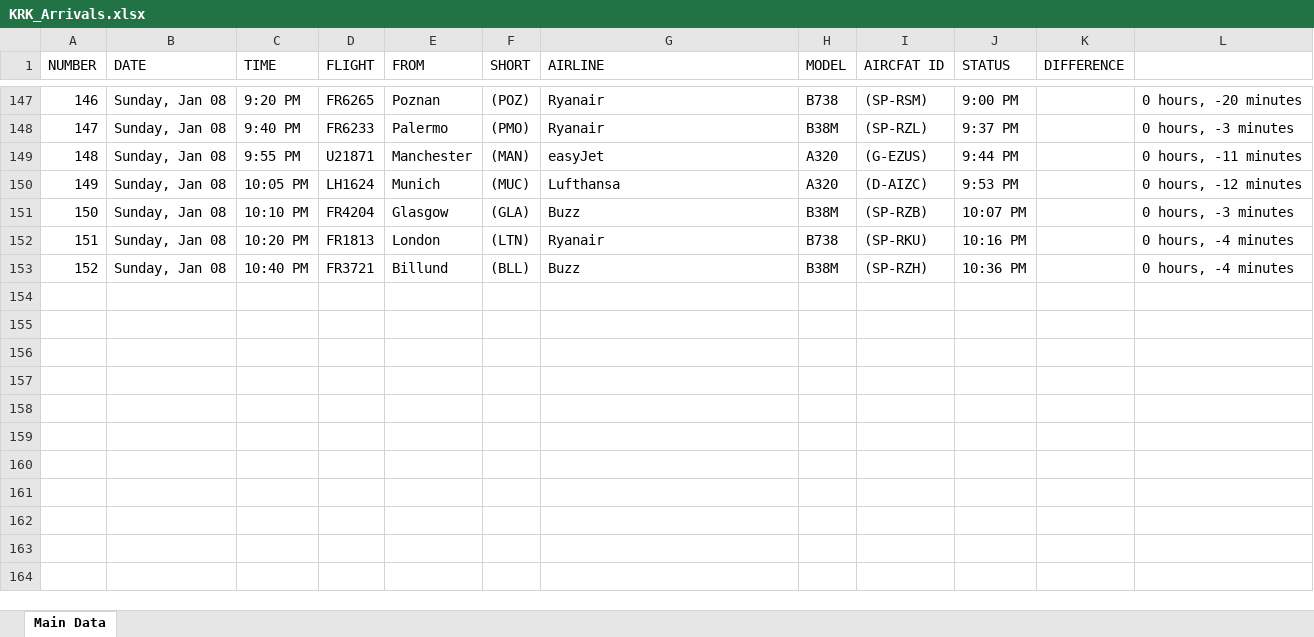
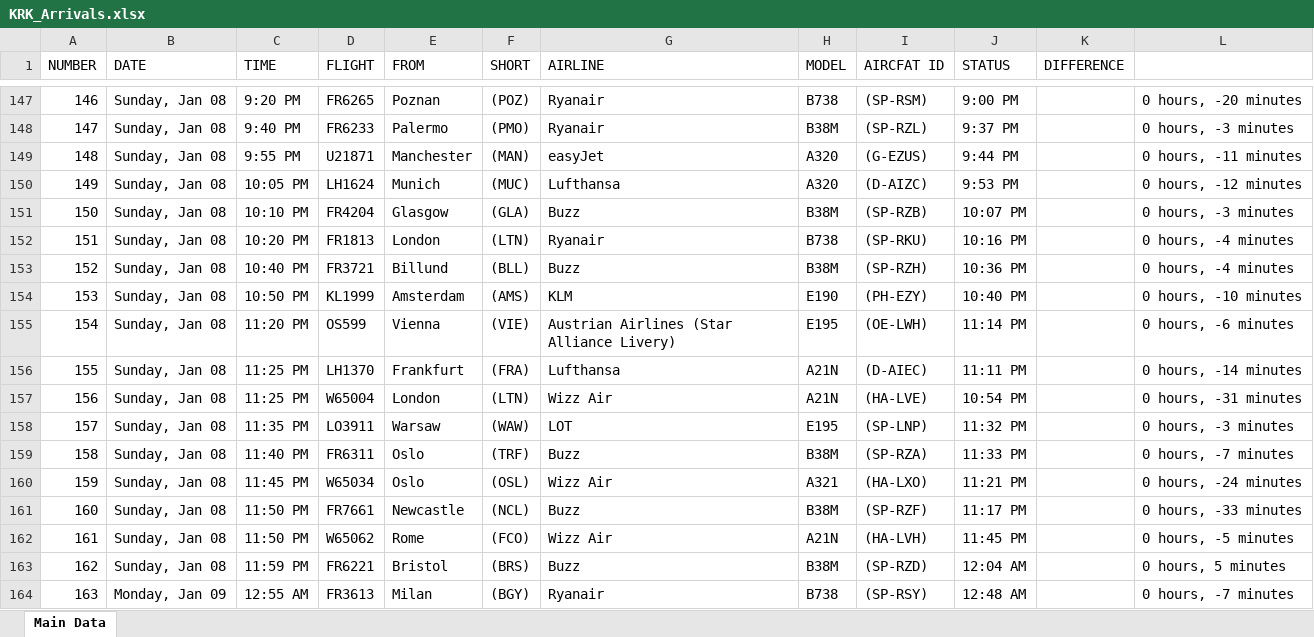
Before and after one commit to Kurczaczek21/Polish-Airport-Databse, an Excel workbook: DataBase/KRK_Arrivals.xlsx, sheet Main Data, drawn as a sheet; only a part is shown, gaps mark what is left out; values as stored, in another font and other column widths than the file's, no borders; the diff names each change by its address in the sheet, - before the commit and + after, or states it on an @@ line.

```diff
--- a/DataBase/KRK_Arrivals.xlsx (sheet Main Data)
+++ b/DataBase/KRK_Arrivals.xlsx (sheet Main Data)
+row 154: 153 | Sunday, Jan 08 | 10:50 PM | KL1999 | Amsterdam | (AMS) | KLM | E190 | (PH-EZY) | 10:40 PM |  | 0 hours, -10 minutes
+row 155: 154 | Sunday, Jan 08 | 11:20 PM | OS599 | Vienna | (VIE) | Austrian Airlines (Star Alliance Livery) | E195 | (OE-LWH) | 11:14 PM |  | 0 hours, -6 minutes
+row 156: 155 | Sunday, Jan 08 | 11:25 PM | LH1370 | Frankfurt | (FRA) | Lufthansa | A21N | (D-AIEC) | 11:11 PM |  | 0 hours, -14 minutes
+row 157: 156 | Sunday, Jan 08 | 11:25 PM | W65004 | London | (LTN) | Wizz Air | A21N | (HA-LVE) | 10:54 PM |  | 0 hours, -31 minutes
+row 158: 157 | Sunday, Jan 08 | 11:35 PM | LO3911 | Warsaw | (WAW) | LOT | E195 | (SP-LNP) | 11:32 PM |  | 0 hours, -3 minutes
+row 159: 158 | Sunday, Jan 08 | 11:40 PM | FR6311 | Oslo | (TRF) | Buzz | B38M | (SP-RZA) | 11:33 PM |  | 0 hours, -7 minutes
+row 160: 159 | Sunday, Jan 08 | 11:45 PM | W65034 | Oslo | (OSL) | Wizz Air | A321 | (HA-LXO) | 11:21 PM |  | 0 hours, -24 minutes
+row 161: 160 | Sunday, Jan 08 | 11:50 PM | FR7661 | Newcastle | (NCL) | Buzz | B38M | (SP-RZF) | 11:17 PM |  | 0 hours, -33 minutes
+row 162: 161 | Sunday, Jan 08 | 11:50 PM | W65062 | Rome | (FCO) | Wizz Air | A21N | (HA-LVH) | 11:45 PM |  | 0 hours, -5 minutes
+row 163: 162 | Sunday, Jan 08 | 11:59 PM | FR6221 | Bristol | (BRS) | Buzz | B38M | (SP-RZD) | 12:04 AM |  | 0 hours, 5 minutes
+row 164: 163 | Monday, Jan 09 | 12:55 AM | FR3613 | Milan | (BGY) | Ryanair | B738 | (SP-RSY) | 12:48 AM |  | 0 hours, -7 minutes
```
Also changed, not shown: DataBase/KRK_Departures.xlsx, 1 other file.
